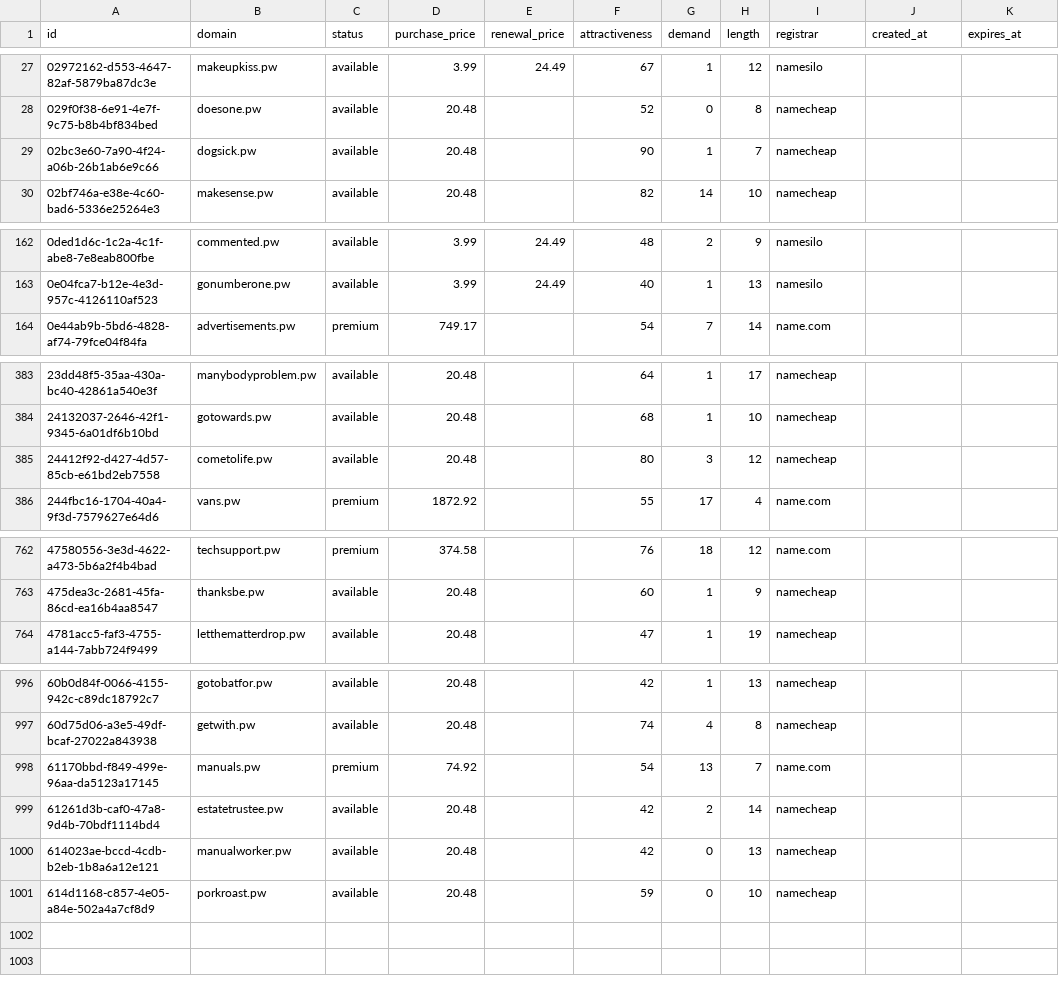
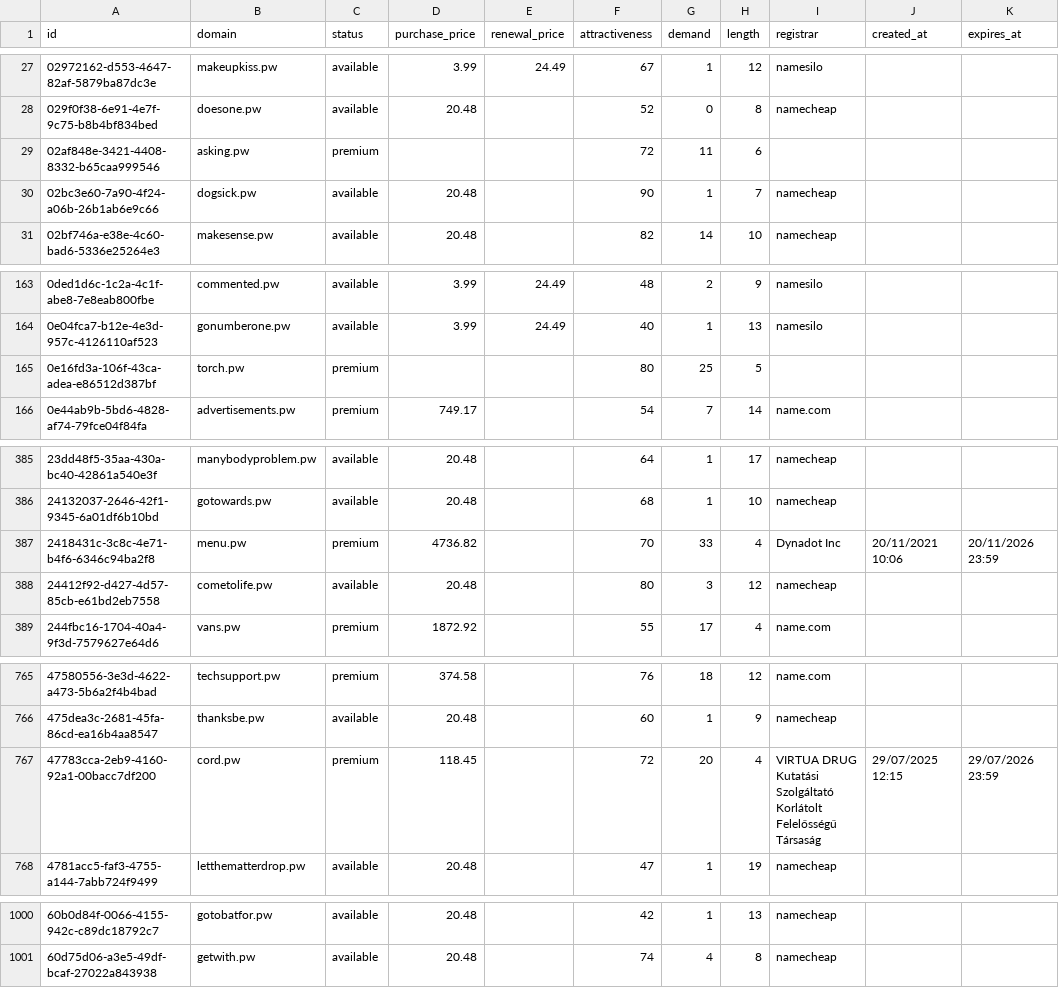
Before and after one commit to UniqueDomains/pw-oneword-domains, a CSV file: pw.csv, drawn as a sheet; only a part is shown, gaps mark what is left out.

Commit message:
Domains update

```diff
--- a/pw.csv
+++ b/pw.csv
@@ -28,2 +28,3 @@ id,domain,status,purchase_price,renewal_price,attractiveness,demand,length,regis
 029f0f38-6e91-4e7f-9c75-b8b4bf834bed,doesone.pw,available,20.48,,52,0,8,namecheap,,
+02af848e-3421-4408-8332-b65caa999546,asking.pw,premium,,,72,11,6,,,
 02bc3e60-7a90-4f24-a06b-26b1ab6e9c66,dogsick.pw,available,20.48,,90,1,7,namecheap,,
@@ -163,2 +164,3 @@ id,domain,status,purchase_price,renewal_price,attractiveness,demand,length,regis
 0e04fca7-b12e-4e3d-957c-4126110af523,gonumberone.pw,available,3.99,24.49,40,1,13,namesilo,,
+0e16fd3a-106f-43ca-adea-e86512d387bf,torch.pw,premium,,,80,25,5,,,
 0e44ab9b-5bd6-4828-af74-79fce04f84fa,advertisements.pw,premium,749.17,,54,7,14,name.com,,
@@ -384,2 +386,3 @@ id,domain,status,purchase_price,renewal_price,attractiveness,demand,length,regis
 24132037-2646-42f1-9345-6a01df6b10bd,gotowards.pw,available,20.48,,68,1,10,namecheap,,
+2418431c-3c8c-4e71-b4f6-6346c94ba2f8,menu.pw,premium,4736.82,,70,33,4,Dynadot Inc,20/11/2021 10:06,20/11/2026 23:59
 24412f92-d427-4d57-85cb-e61bd2eb7558,cometolife.pw,available,20.48,,80,3,12,namecheap,,
@@ -763,2 +766,3 @@ id,domain,status,purchase_price,renewal_price,attractiveness,demand,length,regis
 475dea3c-2681-45fa-86cd-ea16b4aa8547,thanksbe.pw,available,20.48,,60,1,9,namecheap,,
+47783cca-2eb9-4160-92a1-00bacc7df200,cord.pw,premium,118.45,,72,20,4,VIRTUA DRUG Kutatási Szolgáltató Korlátolt Felelősségű Társaság,29/07/2025 12:15,29/07/2026 23:59
 4781acc5-faf3-4755-a144-7abb724f9499,letthematterdrop.pw,available,20.48,,47,1,19,namecheap,,
@@ -997,5 +1001 @@ id,domain,status,purchase_price,renewal_price,attractiveness,demand,length,regis
 60d75d06-a3e5-49df-bcaf-27022a843938,getwith.pw,available,20.48,,74,4,8,namecheap,,
-61170bbd-f849-499e-96aa-da5123a17145,manuals.pw,premium,74.92,,54,13,7,name.com,,
-61261d3b-caf0-47a8-9d4b-70bdf1114bd4,estatetrustee.pw,available,20.48,,42,2,14,namecheap,,
-614023ae-bccd-4cdb-b2eb-1b8a6a12e121,manualworker.pw,available,20.48,,42,0,13,namecheap,,
-614d1168-c857-4e05-a84e-502a4a7cf8d9,porkroast.pw,available,20.48,,59,0,10,namecheap,,
```
Also changed, not shown: 4 other files.
